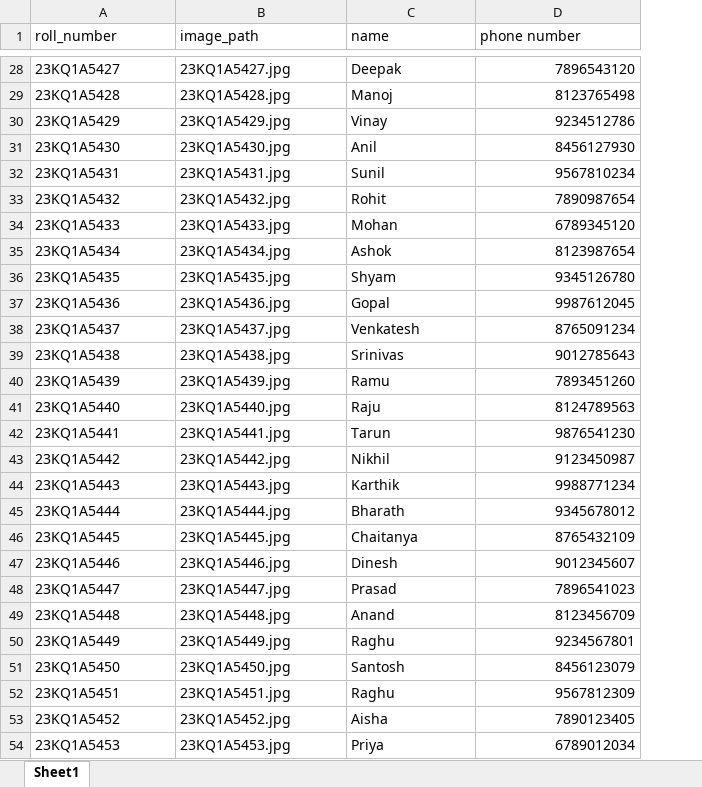
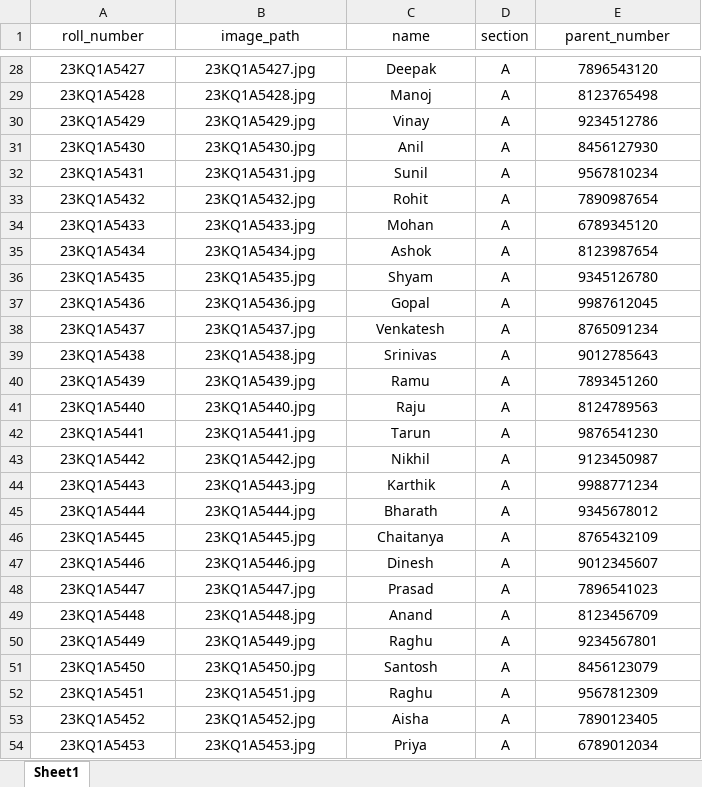
Before and after one commit to Hameedbalusupati/smart-gatepass-system, an Excel workbook: backend/Student_dataset_phone_numbers.xlsm, sheet Sheet1, drawn as a sheet; only a part is shown, gaps mark what is left out; values as stored, in another font and other column widths than the file's, no borders; addresses are those after the commit; the diff covers the shown part only; the diff names each change by its address in the sheet, - before the commit and + after, or states it on an @@ line.

```diff
--- a/backend/Student_dataset_phone_numbers.xlsm (sheet Sheet1)
+++ b/backend/Student_dataset_phone_numbers.xlsm (sheet Sheet1)
+column D (section), rows 28-54: all A
-A1:C54 alignment: left
+A1:C54 alignment: center
-E1: phone number
+E1: parent_number
-E1 alignment: left
+E1 alignment: center
-E28:E54 alignment: right
+E28:E54 alignment: center
```
Also changed, not shown: 1 edited cell and cell formats elsewhere in this sheet, 2 other files.
